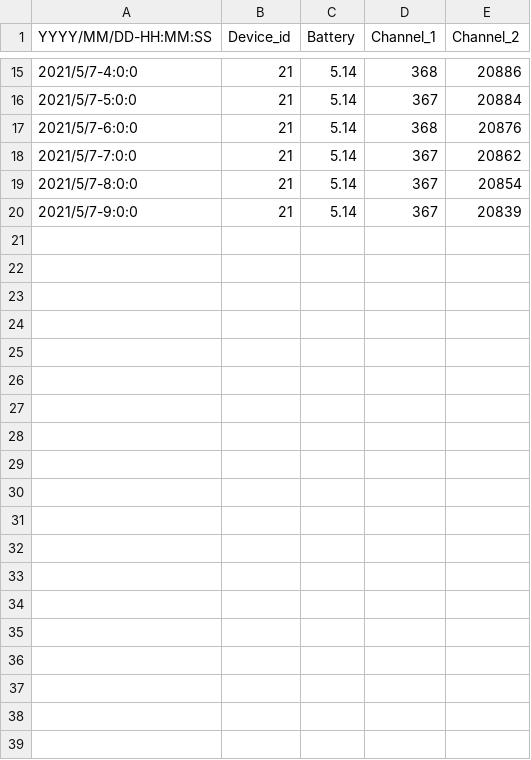
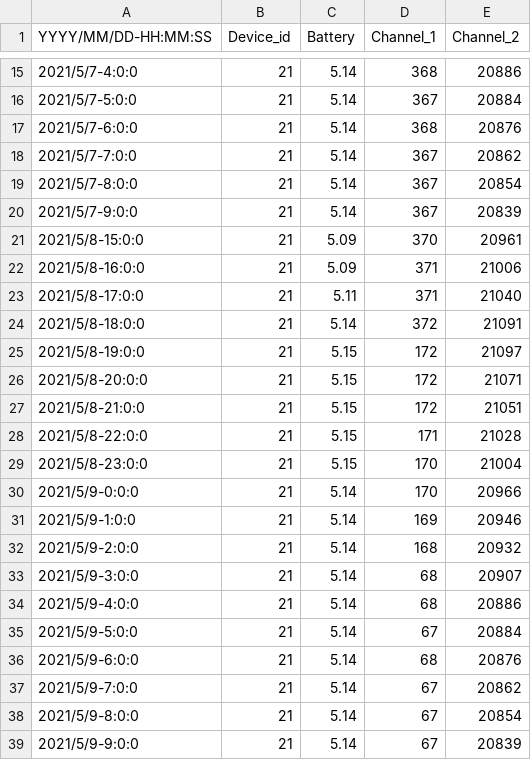
Before and after one commit to HiseInstrumentation/hsi_dendro_utility, a CSV file: data/sample_dendro_data.csv, drawn as a sheet; only a part is shown, gaps mark what is left out.

```diff
--- a/data/sample_dendro_data.csv
+++ b/data/sample_dendro_data.csv
@@ -20 +20,20 @@ YYYY/MM/DD-HH:MM:SS,Device_id,Battery,Channel_1,Channel_2
 2021/5/7-9:0:0,21,5.14,367,20839
+2021/5/8-15:0:0,21,5.09,370,20961
+2021/5/8-16:0:0,21,5.09,371,21006
+2021/5/8-17:0:0,21,5.11,371,21040
+2021/5/8-18:0:0,21,5.14,372,21091
+2021/5/8-19:0:0,21,5.15,172,21097
+2021/5/8-20:0:0,21,5.15,172,21071
+2021/5/8-21:0:0,21,5.15,172,21051
+2021/5/8-22:0:0,21,5.15,171,21028
+2021/5/8-23:0:0,21,5.15,170,21004
+2021/5/9-0:0:0,21,5.14,170,20966
+2021/5/9-1:0:0,21,5.14,169,20946
+2021/5/9-2:0:0,21,5.14,168,20932
+2021/5/9-3:0:0,21,5.14,68,20907
+2021/5/9-4:0:0,21,5.14,68,20886
+2021/5/9-5:0:0,21,5.14,67,20884
+2021/5/9-6:0:0,21,5.14,68,20876
+2021/5/9-7:0:0,21,5.14,67,20862
+2021/5/9-8:0:0,21,5.14,67,20854
+2021/5/9-9:0:0,21,5.14,67,20839
```
Also changed, not shown: 1 other file.
